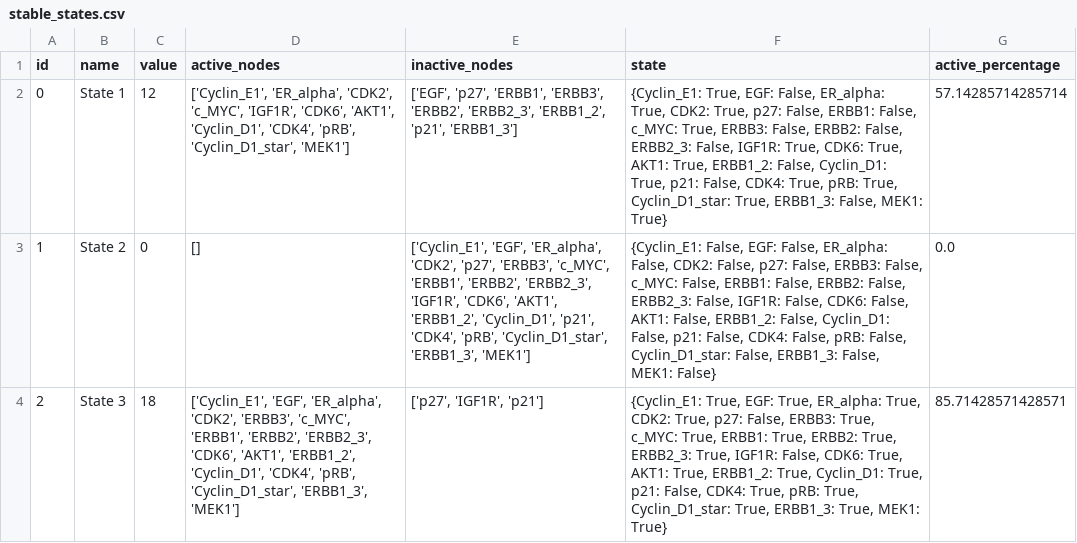
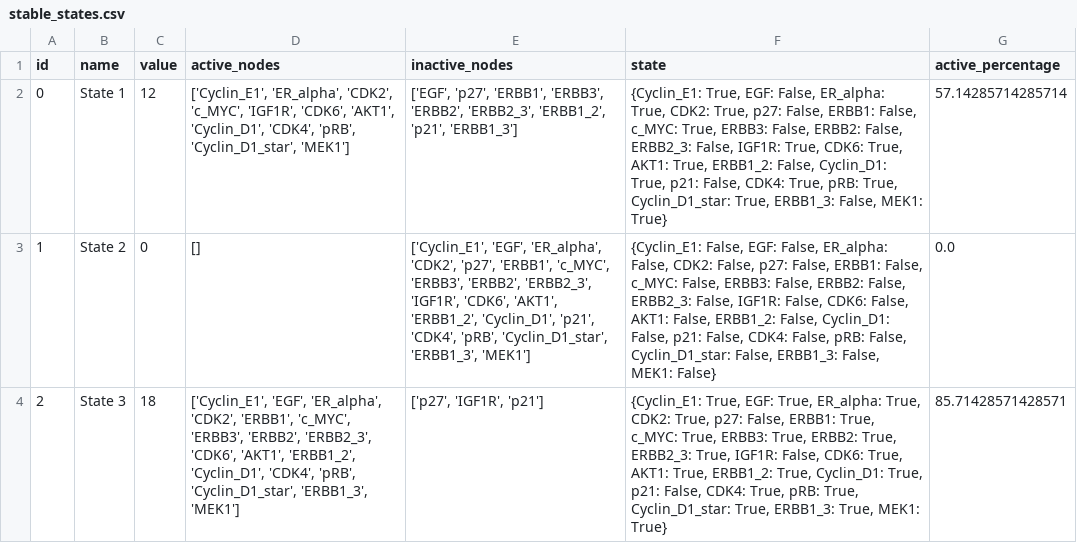
Before and after one commit to rauldd-sys/erbb-signaling-analysis, a CSV file: results/stable_states.csv, drawn as a sheet.

```diff
--- a/results/stable_states.csv
+++ b/results/stable_states.csv
@@ -2,3 +2,3 @@ id,name,value,active_nodes,inactive_nodes,state,active_percentage
 0,State 1,12,"['Cyclin_E1', 'ER_alpha', 'CDK2', 'c_MYC', 'IGF1R', 'CDK6', 'AKT1', 'Cyclin_D1', 'CDK4', 'pRB', 'Cyclin_D1_star', 'MEK1']","['EGF', 'p27', 'ERBB1', 'ERBB3', 'ERBB2', 'ERBB2_3', 'ERBB1_2', 'p21', 'ERBB1_3']","{Cyclin_E1: True, EGF: False, ER_alpha: True, CDK2: True, p27: False, ERBB1: False, c_MYC: True, ERBB3: False, ERBB2: False, ERBB2_3: False, IGF1R: True, CDK6: True, AKT1: True, ERBB1_2: False, Cyclin_D1: True, p21: False, CDK4: True, pRB: True, Cyclin_D1_star: True, ERBB1_3: False, MEK1: True}",57.14285714285714
-1,State 2,0,[],"['Cyclin_E1', 'EGF', 'ER_alpha', 'CDK2', 'p27', 'ERBB3', 'c_MYC', 'ERBB1', 'ERBB2', 'ERBB2_3', 'IGF1R', 'CDK6', 'AKT1', 'ERBB1_2', 'Cyclin_D1', 'p21', 'CDK4', 'pRB', 'Cyclin_D1_star', 'ERBB1_3', 'MEK1']","{Cyclin_E1: False, EGF: False, ER_alpha: False, CDK2: False, p27: False, ERBB3: False, c_MYC: False, ERBB1: False, ERBB2: False, ERBB2_3: False, IGF1R: False, CDK6: False, AKT1: False, ERBB1_2: False, Cyclin_D1: False, p21: False, CDK4: False, pRB: False, Cyclin_D1_star: False, ERBB1_3: False, MEK1: False}",0.0
-2,State 3,18,"['Cyclin_E1', 'EGF', 'ER_alpha', 'CDK2', 'ERBB3', 'c_MYC', 'ERBB1', 'ERBB2', 'ERBB2_3', 'CDK6', 'AKT1', 'ERBB1_2', 'Cyclin_D1', 'CDK4', 'pRB', 'Cyclin_D1_star', 'ERBB1_3', 'MEK1']","['p27', 'IGF1R', 'p21']","{Cyclin_E1: True, EGF: True, ER_alpha: True, CDK2: True, p27: False, ERBB3: True, c_MYC: True, ERBB1: True, ERBB2: True, ERBB2_3: True, IGF1R: False, CDK6: True, AKT1: True, ERBB1_2: True, Cyclin_D1: True, p21: False, CDK4: True, pRB: True, Cyclin_D1_star: True, ERBB1_3: True, MEK1: True}",85.71428571428571
+1,State 2,0,[],"['Cyclin_E1', 'EGF', 'ER_alpha', 'CDK2', 'p27', 'ERBB1', 'c_MYC', 'ERBB3', 'ERBB2', 'ERBB2_3', 'IGF1R', 'CDK6', 'AKT1', 'ERBB1_2', 'Cyclin_D1', 'p21', 'CDK4', 'pRB', 'Cyclin_D1_star', 'ERBB1_3', 'MEK1']","{Cyclin_E1: False, EGF: False, ER_alpha: False, CDK2: False, p27: False, ERBB1: False, c_MYC: False, ERBB3: False, ERBB2: False, ERBB2_3: False, IGF1R: False, CDK6: False, AKT1: False, ERBB1_2: False, Cyclin_D1: False, p21: False, CDK4: False, pRB: False, Cyclin_D1_star: False, ERBB1_3: False, MEK1: False}",0.0
+2,State 3,18,"['Cyclin_E1', 'EGF', 'ER_alpha', 'CDK2', 'ERBB1', 'c_MYC', 'ERBB3', 'ERBB2', 'ERBB2_3', 'CDK6', 'AKT1', 'ERBB1_2', 'Cyclin_D1', 'CDK4', 'pRB', 'Cyclin_D1_star', 'ERBB1_3', 'MEK1']","['p27', 'IGF1R', 'p21']","{Cyclin_E1: True, EGF: True, ER_alpha: True, CDK2: True, p27: False, ERBB1: True, c_MYC: True, ERBB3: True, ERBB2: True, ERBB2_3: True, IGF1R: False, CDK6: True, AKT1: True, ERBB1_2: True, Cyclin_D1: True, p21: False, CDK4: True, pRB: True, Cyclin_D1_star: True, ERBB1_3: True, MEK1: True}",85.71428571428571
```
Also changed, not shown: results/biomarkers.csv, results/drug_targets.csv, 2 other files.
